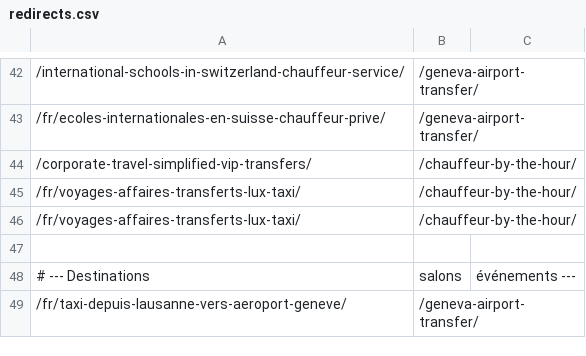
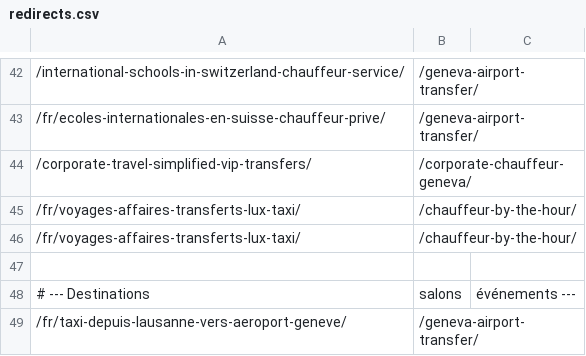
Before and after one commit to Pizzy01/vtc, a CSV file: redirects.csv, drawn as a sheet; only a part is shown, gaps mark what is left out.

```diff
--- a/redirects.csv
+++ b/redirects.csv
@@ -43,3 +43,3 @@
 /fr/ecoles-internationales-en-suisse-chauffeur-prive/,/geneva-airport-transfer/
-/corporate-travel-simplified-vip-transfers/,/chauffeur-by-the-hour/
+/corporate-travel-simplified-vip-transfers/,/corporate-chauffeur-geneva/
 /fr/voyages-affaires-transferts-lux‑taxi/,/chauffeur-by-the-hour/
```
Also changed, not shown: 8 other files.
